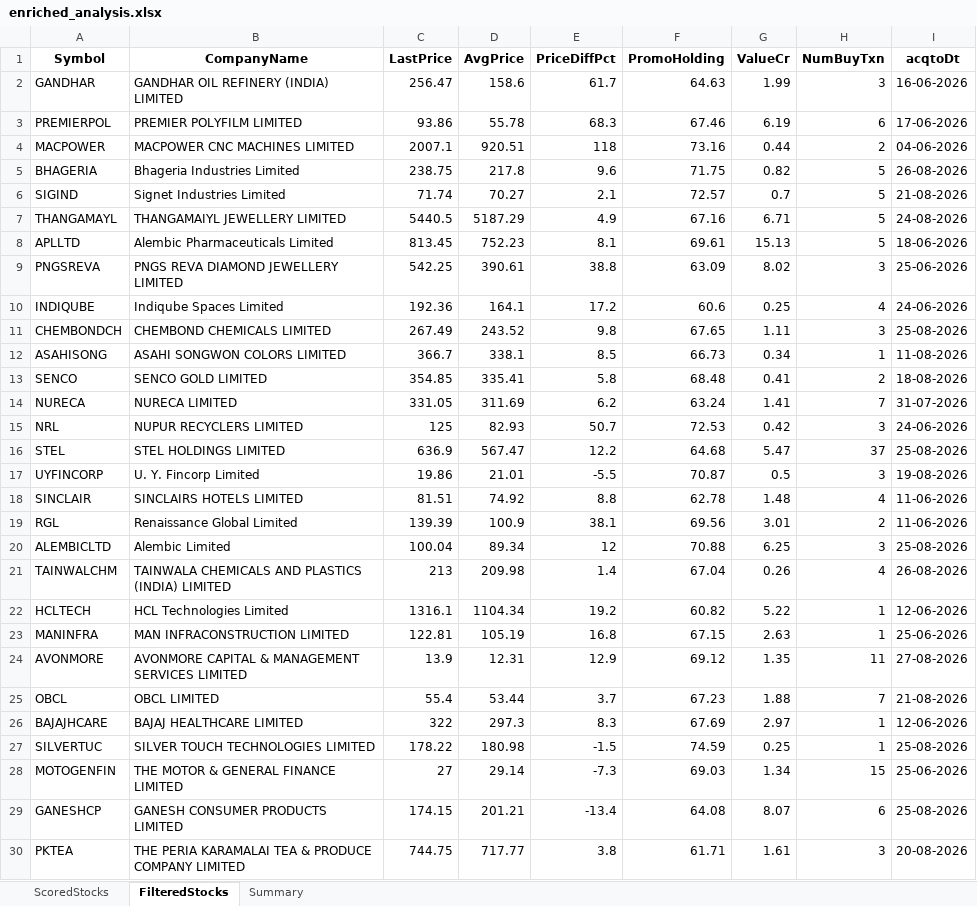
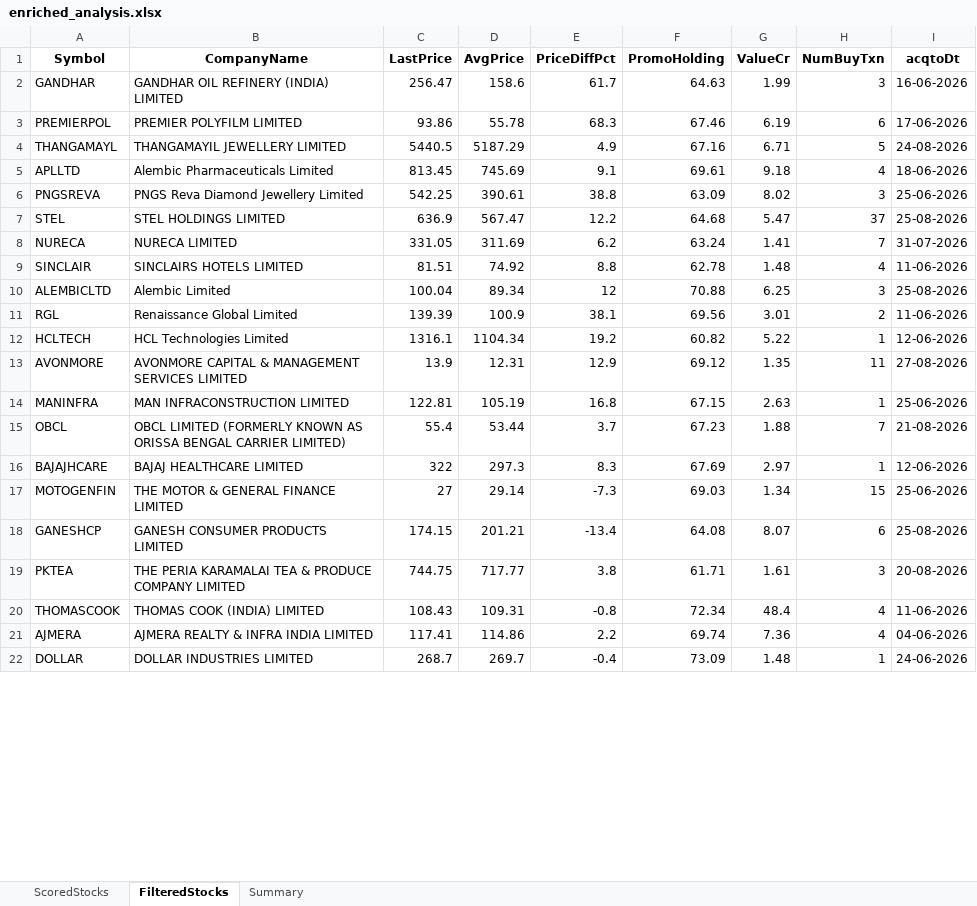
Before and after one commit to rajeshbedse/rbedse, an Excel workbook: output/2026-08-28/enriched_analysis.xlsx, sheet FilteredStocks, drawn as a sheet; only a part is shown; the shorter side is filled out with more unchanged rows; values as stored, in another font and other column widths than the file's, no borders; removed rows and columns are numbered as before the commit, all else as after; the diff covers the shown part only; the diff names each change by its address in the sheet, - before the commit and + after, or states it on an @@ line.

```diff
--- a/output/2026-08-28/enriched_analysis.xlsx (sheet FilteredStocks)
+++ b/output/2026-08-28/enriched_analysis.xlsx (sheet FilteredStocks)
-row 4: MACPOWER | MACPOWER CNC MACHINES LIMITED | 2007.1 | 920.51 | 118 | 73.16 | 0.44 | 2 | 04-06-2026
-row 5: BHAGERIA | Bhageria Industries Limited | 238.75 | 217.8 | 9.6 | 71.75 | 0.82 | 5 | 26-08-2026
-row 6: SIGIND | Signet Industries Limited | 71.74 | 70.27 | 2.1 | 72.57 | 0.7 | 5 | 21-08-2026
-B4 (CompanyName): THANGAMAIYL JEWELLERY LIMITED
+B4 (CompanyName): THANGAMAYIL JEWELLERY LIMITED
-D5 (AvgPrice): 752.23
+D5 (AvgPrice): 745.69
-E5 (PriceDiffPct): 8.1
+E5 (PriceDiffPct): 9.1
-G5 (ValueCr): 15.13
+G5 (ValueCr): 9.18
-H5 (NumBuyTxn): 5
+H5 (NumBuyTxn): 4
-B6 (CompanyName): PNGS REVA DIAMOND JEWELLERY LIMITED
+B6 (CompanyName): PNGS Reva Diamond Jewellery Limited
-row 10: INDIQUBE | Indiqube Spaces Limited | 192.36 | 164.1 | 17.2 | 60.6 | 0.25 | 4 | 24-06-2026
-row 11: CHEMBONDCH | CHEMBOND CHEMICALS LIMITED | 267.49 | 243.52 | 9.8 | 67.65 | 1.11 | 3 | 25-08-2026
-row 12: ASAHISONG | ASAHI SONGWON COLORS LIMITED | 366.7 | 338.1 | 8.5 | 66.73 | 0.34 | 1 | 11-08-2026
-row 13: SENCO | SENCO GOLD LIMITED | 354.85 | 335.41 | 5.8 | 68.48 | 0.41 | 2 | 18-08-2026
@@ row 16 moved to row 7: STEL @@
-row 15: NRL | NUPUR RECYCLERS LIMITED | 125 | 82.93 | 50.7 | 72.53 | 0.42 | 3 | 24-06-2026
-row 17: UYFINCORP | U. Y. Fincorp Limited | 19.86 | 21.01 | -5.5 | 70.87 | 0.5 | 3 | 19-08-2026
@@ row 20 moved to row 10: ALEMBICLTD @@
-row 21: TAINWALCHM | TAINWALA CHEMICALS AND PLASTICS (INDIA) LIMITED | 213 | 209.98 | 1.4 | 67.04 | 0.26 | 4 | 26-08-2026
@@ row 24 moved to row 13: AVONMORE @@
-B15 (CompanyName): OBCL LIMITED
+B15 (CompanyName): OBCL LIMITED (FORMERLY KNOWN AS ORISSA BENGAL CARRIER LIMITED)
-row 27: SILVERTUC | SILVER TOUCH TECHNOLOGIES LIMITED | 178.22 | 180.98 | -1.5 | 74.59 | 0.25 | 1 | 25-08-2026
```
Also changed, not shown: 11 removed rows and 1 moved row elsewhere in this sheet, sheet ScoredStocks, sheet Summary, 4 other files.
